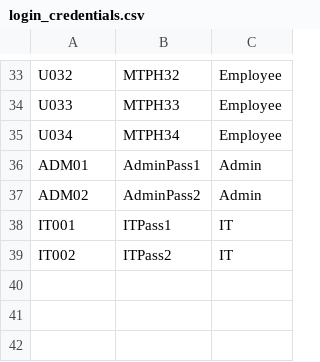
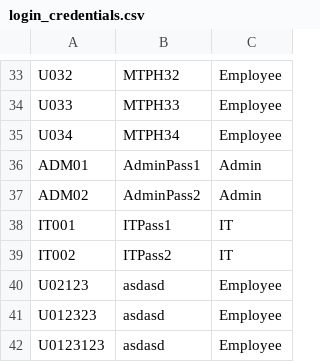
Before and after one commit to lmreineer/OOP-Group-4, a CSV file: src/main/resources/data/login_credentials.csv, drawn as a sheet; only a part is shown, gaps mark what is left out; the diff names each change by its address in the sheet, - before the commit and + after, or states it on an @@ line.

```diff
--- a/src/main/resources/data/login_credentials.csv
+++ b/src/main/resources/data/login_credentials.csv
+row 40: U02123 | asdasd | Employee
+row 41: U012323 | asdasd | Employee
+row 42: U0123123 | asdasd | Employee
```
Also changed, not shown: src/main/resources/data/employee_information.csv, src/main/resources/data/login_credentials_hashed.csv, 6 other files.
